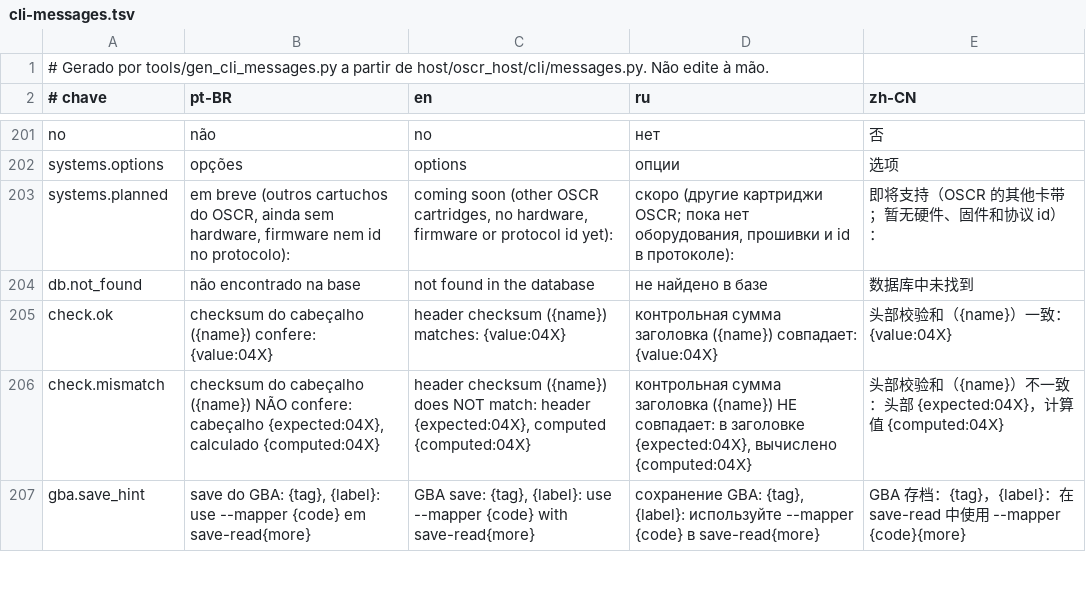
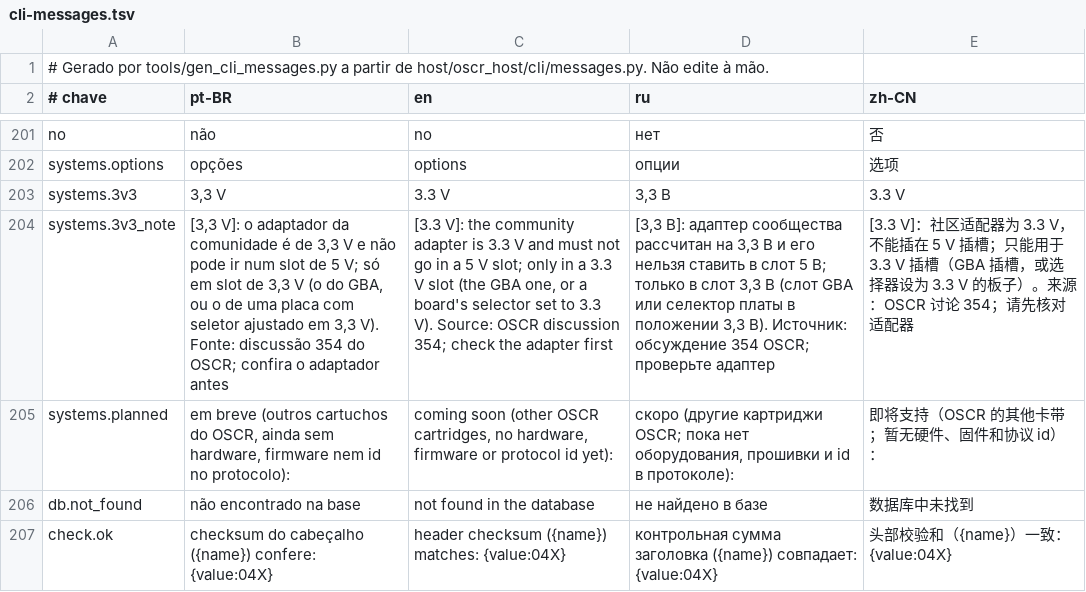
Before and after one commit to legendaryredfox/oscr_minimal, a TSV file: gui/shared/src/jvmMain/resources/oscr/cli-messages.tsv, drawn as a sheet; only a part is shown, gaps mark what is left out; the shorter side is filled out with more unchanged rows; the diff names each change by its address in the sheet, - before the commit and + after, or states it on an @@ line.

Commit message:
Adaptadores de 3,3 V marcados no systems e conferidos contra a tabela da pesquisa (D172 H-4)

```diff
--- a/gui/shared/src/jvmMain/resources/oscr/cli-messages.tsv
+++ b/gui/shared/src/jvmMain/resources/oscr/cli-messages.tsv
+row 203: systems.3v3 | 3,3 V | 3.3 V | 3,3 В | 3.3 V
+row 204: systems.3v3_note | [3,3 V]: o adaptador da comunidade é de 3,3 V e não pode ir num slot de 5 V; só em slot de 3,3 V (o do GBA, ou o de uma placa com seletor ajustado em 3,3 V). Fonte: discussão 354 do OSCR; confira o adaptador antes | [3.3 V]: the community adapter is 3.3 V and must not go in a 5 V slot; only in a 3.3 V slot (the GBA one, or a board's selector set to 3.3 V). Source: OSCR discussion 354; check the adapter first | [3,3 В]: адаптер сообщества рассчитан на 3,3 В и его нельзя ставить в слот 5 В; только в слот 3,3 В (слот GBA или селектор платы в положении 3,3 В). Источник: обсуждение 354 OSCR; проверьте адаптер | [3.3 V]：社区适配器为 3.3 V，不能插在 5 V 插槽；只能用于 3.3 V 插槽（GBA 插槽，或选择器设为 3.3 V 的板子）。来源：OSCR 讨论 354；请先核对适配器
```
Also changed, not shown: 9 other files.
